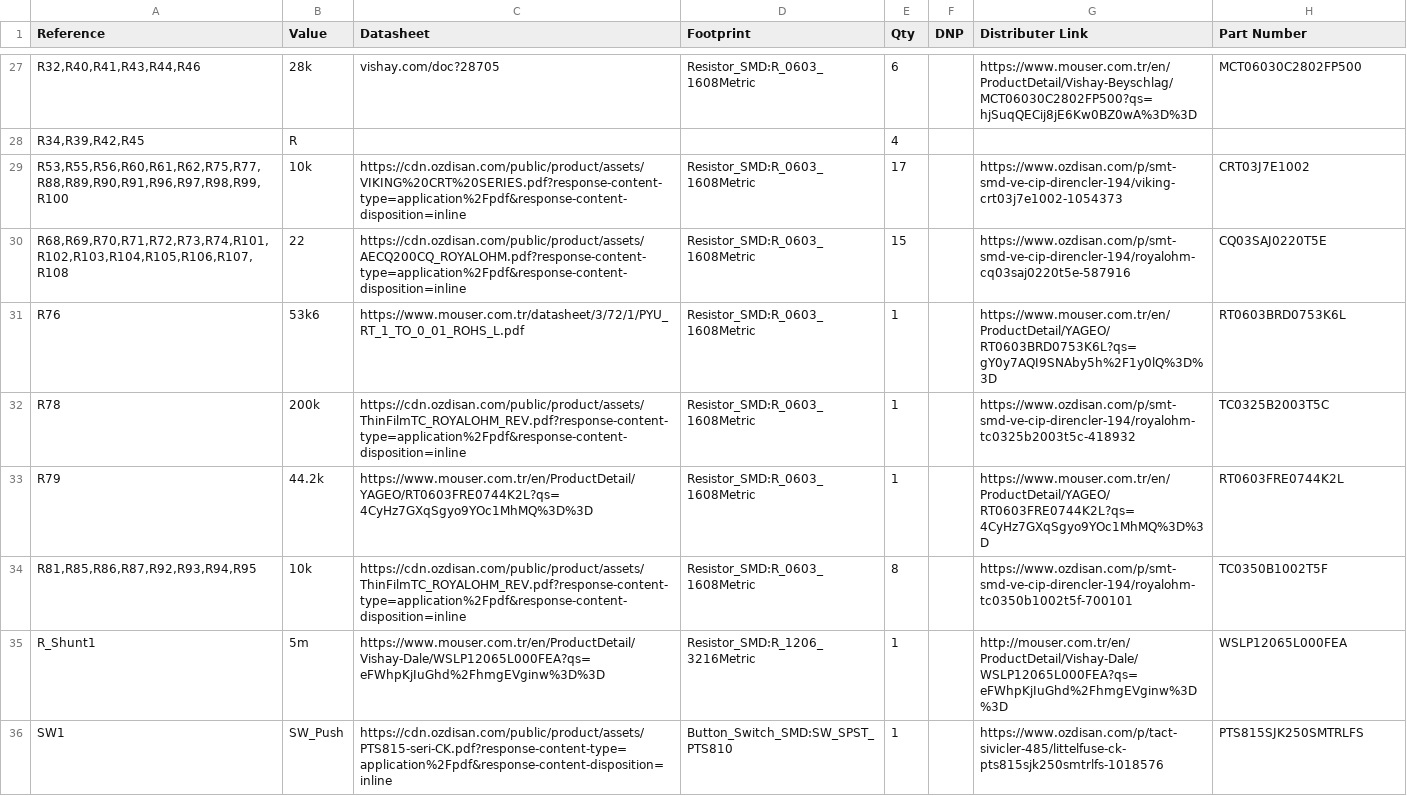
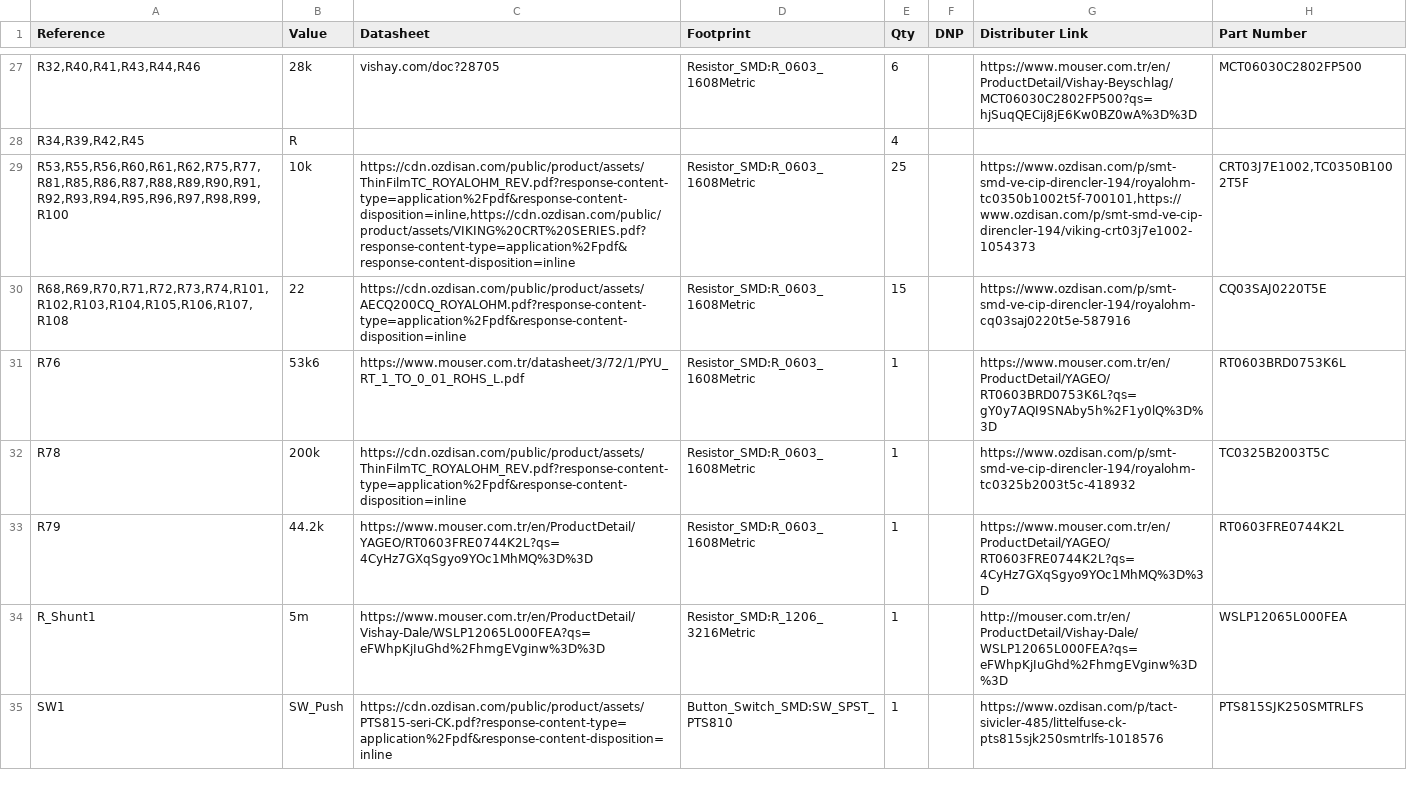
Before and after one commit to karamakil08/Burocket-flight-controller, a CSV file: Hardware/Burocket_hardware.csv, drawn as a sheet; only a part is shown, gaps mark what is left out; the diff names each change by its address in the sheet, - before the commit and + after, or states it on an @@ line.

```diff
--- a/Hardware/Burocket_hardware.csv
+++ b/Hardware/Burocket_hardware.csv
-A29 (Reference): R53,R55,R56,R60,R61,R62,R75,R77,R88,R89,R90,R91,R96,R97,R98,R99,R100
+A29 (Reference): R53,R55,R56,R60,R61,R62,R75,R77,R81,R85,R86,R87,R88,R89,R90,R91,R92,R93,R94,R95,R96,R97,R98,R99,R100
-C29 (Datasheet): https://cdn.ozdisan.com/public/product/assets/VIKING%20CRT%20SERIES.pdf?response-content-type=application%2Fpdf&response-content-disposition=inline
+C29 (Datasheet): https://cdn.ozdisan.com/public/product/assets/ThinFilmTC_ROYALOHM_REV.pdf?response-content-type=application%2Fpdf&response-content-disposition=inline,https://cdn.ozdisan.com/public/product/assets/VIKING%20CRT%20SERIES.pdf?response-content-type=application%2Fpdf&response-content-disposition=inline
-E29 (Qty): 17
+E29 (Qty): 25
-G29 (Distributer Link): https://www.ozdisan.com/p/smt-smd-ve-cip-direncler-194/viking-crt03j7e1002-1054373
+G29 (Distributer Link): https://www.ozdisan.com/p/smt-smd-ve-cip-direncler-194/royalohm-tc0350b1002t5f-700101,https://www.ozdisan.com/p/smt-smd-ve-cip-direncler-194/viking-crt03j7e1002-1054373
-H29 (Part Number): CRT03J7E1002
+H29 (Part Number): CRT03J7E1002,TC0350B1002T5F
-row 34: R81,R85,R86,R87,R92,R93,R94,R95 | 10k | https://cdn.ozdisan.com/public/product/assets/ThinFilmTC_ROYALOHM_REV.pdf?response-content-type=application%2Fpdf&response-content-disposition=inline | Resistor_SMD:R_0603_1608Metric | 8 |  | https://www.ozdisan.com/p/smt-smd-ve-cip-direncler-194/royalohm-tc0350b1002t5f-700101 | TC0350B1002T5F
```
Also changed, not shown: 42 other files.
